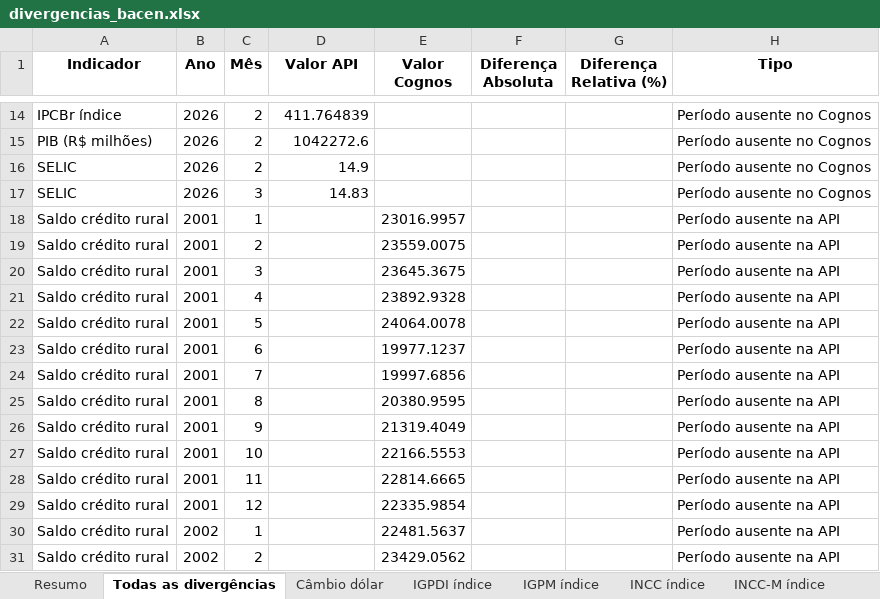
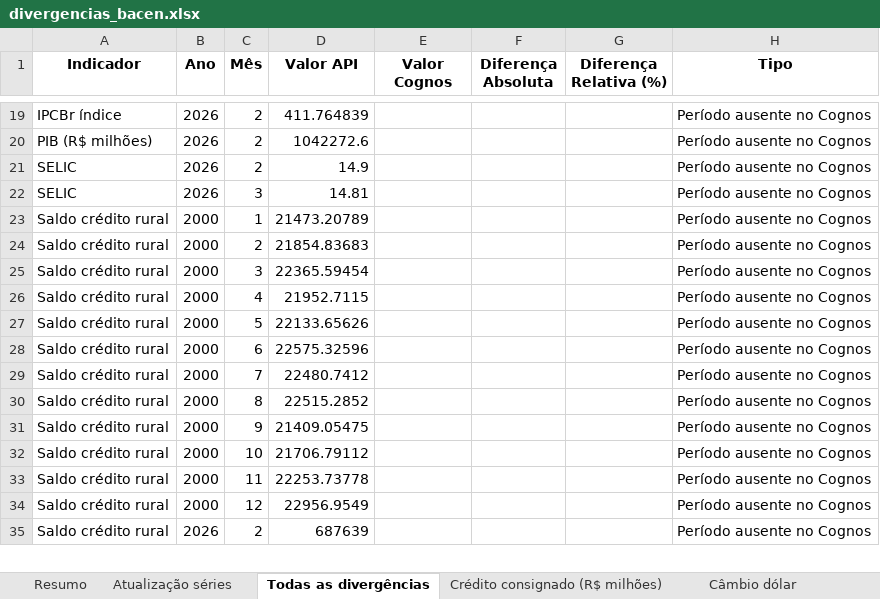
Before and after one commit to josewilsonsouza/APIseg, an Excel workbook: outputs/divergencias/divergencias_bacen.xlsx, sheet Todas as divergências, drawn as a sheet; only a part is shown, gaps mark what is left out; values as stored, in another font and other column widths than the file's, no borders; removed rows and columns are numbered as before the commit, all else as after; the diff covers the shown part only; the diff names each change by its address in the sheet, - before the commit and + after, or states it on an @@ line.

```diff
--- a/outputs/divergencias/divergencias_bacen.xlsx (sheet Todas as divergências)
+++ b/outputs/divergencias/divergencias_bacen.xlsx (sheet Todas as divergências)
+sheet tab: Atualização séries
+sheet tab: Crédito consignado (R$ milhões)
-D22 (Valor API): 14.83
+D22 (Valor API): 14.81
-B23:B34 (Ano): 2001
+B23:B34 (Ano): 2000
-D23 (Valor API): (empty)
+D23 (Valor API): 21473.20789
-E23 (Valor Cognos): 23016.9957
+E23 (Valor Cognos): (empty)
-H23:H34 (Tipo): Período ausente na API
+H23:H34 (Tipo): Período ausente no Cognos
-D24 (Valor API): (empty)
+D24 (Valor API): 21854.83683
-E24 (Valor Cognos): 23559.0075
+E24 (Valor Cognos): (empty)
-D25 (Valor API): (empty)
+D25 (Valor API): 22365.59454
-E25 (Valor Cognos): 23645.3675
+E25 (Valor Cognos): (empty)
-D26 (Valor API): (empty)
+D26 (Valor API): 21952.7115
-E26 (Valor Cognos): 23892.9328
+E26 (Valor Cognos): (empty)
-D27 (Valor API): (empty)
+D27 (Valor API): 22133.65626
-E27 (Valor Cognos): 24064.0078
+E27 (Valor Cognos): (empty)
-D28 (Valor API): (empty)
+D28 (Valor API): 22575.32596
-E28 (Valor Cognos): 19977.1237
+E28 (Valor Cognos): (empty)
-D29 (Valor API): (empty)
+D29 (Valor API): 22480.7412
-E29 (Valor Cognos): 19997.6856
+E29 (Valor Cognos): (empty)
-D30 (Valor API): (empty)
+D30 (Valor API): 22515.2852
-E30 (Valor Cognos): 20380.9595
+E30 (Valor Cognos): (empty)
-D31 (Valor API): (empty)
+D31 (Valor API): 21409.05475
-E31 (Valor Cognos): 21319.4049
+E31 (Valor Cognos): (empty)
-D32 (Valor API): (empty)
+D32 (Valor API): 21706.79112
-E32 (Valor Cognos): 22166.5553
+E32 (Valor Cognos): (empty)
-D33 (Valor API): (empty)
+D33 (Valor API): 22253.73778
-E33 (Valor Cognos): 22814.6665
+E33 (Valor Cognos): (empty)
-D34 (Valor API): (empty)
+D34 (Valor API): 22956.9549
-E34 (Valor Cognos): 22335.9854
+E34 (Valor Cognos): (empty)
-row 30: Saldo crédito rural | 2002 | 1 |  | 22481.5637 |  |  | Período ausente na API
-B35 (Ano): 2002
+B35 (Ano): 2026
-D35 (Valor API): (empty)
+D35 (Valor API): 687639
-E35 (Valor Cognos): 23429.0562
+E35 (Valor Cognos): (empty)
-H35 (Tipo): Período ausente na API
+H35 (Tipo): Período ausente no Cognos
```
Also changed, not shown: 5 added rows and 60 removed rows elsewhere in this sheet, sheet Saldo crédito rural, sheet Resumo, sheet SELIC, other sheet tabs, outputs/dados/dados_api_bacen.xlsx, outputs/dados/dados_api_ibge.xlsx, 25 other files.
